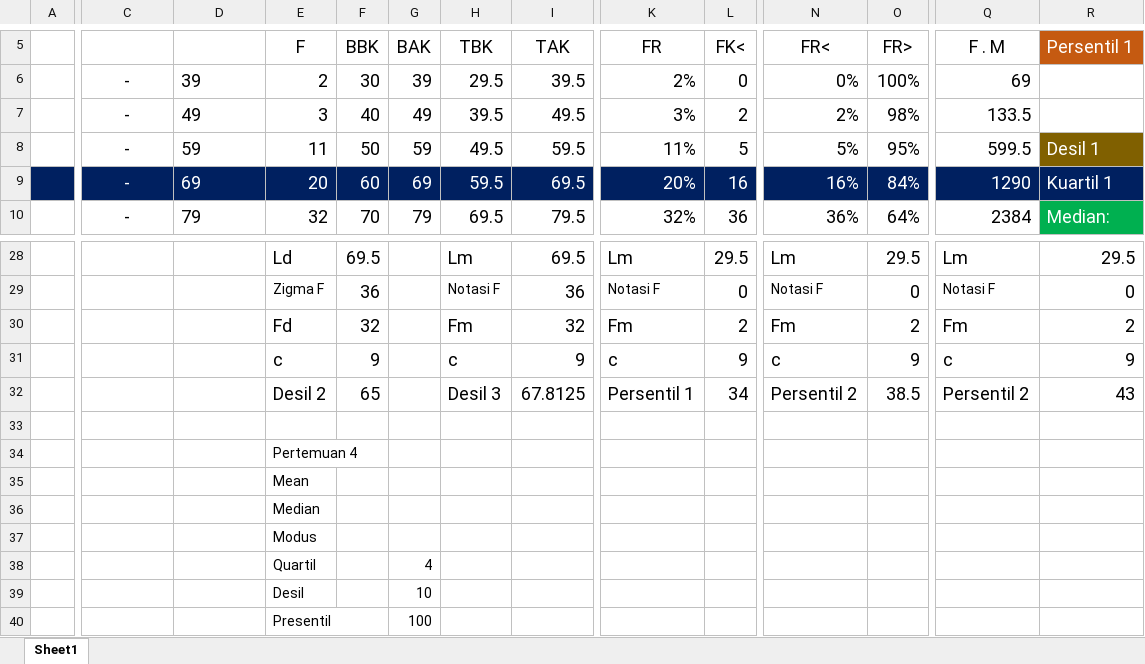
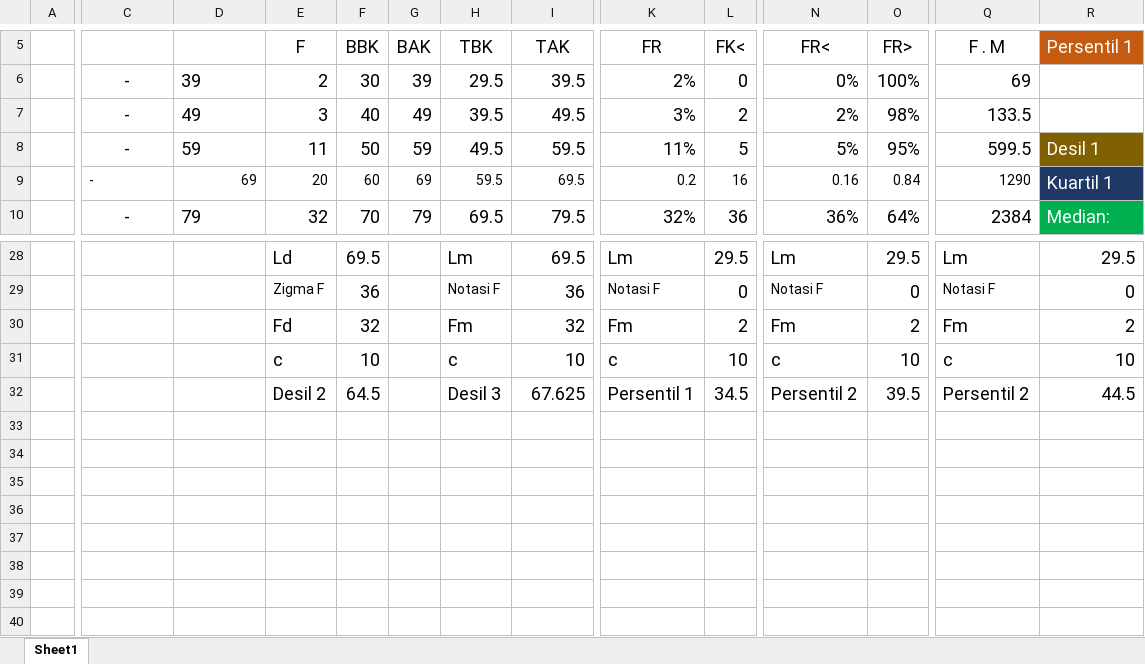
Before and after one commit to iseplutpinur/Semester3, an Excel workbook: Rabu/Statistika/Minggu 4 - Ukuran Data dikelompokkan/tugas/Tugas Pertemuan 4.xlsx, sheet Sheet1, drawn as a sheet; only a part is shown, gaps mark what is left out; values as stored, in another font and other column widths than the file's, no borders; charts and pictures not drawn; removed rows and columns are numbered as before the commit, all else as after; rows hold the shown columns only; the diff covers the shown part only; the diff names each change by its address in the sheet, - before the commit and + after, or states it on an @@ line.

Commit message:
Perubahan nilai Kelas pada tugas pertemuan 4 Statistika

```diff
--- a/Rabu/Statistika/Minggu 4 - Ukuran Data dikelompokkan/tugas/Tugas Pertemuan 4.xlsx (sheet Sheet1)
+++ b/Rabu/Statistika/Minggu 4 - Ukuran Data dikelompokkan/tugas/Tugas Pertemuan 4.xlsx (sheet Sheet1)
-A9:Q9 fill: #002060
+A9:Q9 fill: none
-C9:Q9 text colour: #FFFFFF
+C9:Q9 text colour: black, text size: smaller
-C9 alignment: center
+C9 alignment: left
-D9 alignment: left
+D9 alignment: right
-K9 (FR): 20%
+K9 (FR): 0.2
-N9 (FR<): 16%
+N9 (FR<): 0.16
-O9 (FR>): 84%
+O9 (FR>): 0.84
-R9 fill: #002060
+R9 fill: #203864
-F31 (BBK): 9
+F31 (BBK): 10
-I31 (TAK): 9
+I31 (TAK): 10
-L31 (FK<): 9
+L31 (FK<): 10
-O31 (FR>): 9
+O31 (FR>): 10
-R31 (Persentil 1): 9
+R31 (Persentil 1): 10
-row 32:  |  |  | Desil 2 | 65 |  | Desil 3 | 67.8125 | Persentil 1 | 34 | Persentil 2 | 38.5 | Persentil 2 | 43
-row 32: (empty)
+row 32:  |  |  | Desil 2 | 64.5 |  | Desil 3 | 67.625 | Persentil 1 | 34.5 | Persentil 2 | 39.5 | Persentil 2 | 44.5
-row 34:  |  |  | Pertemuan 4
-row 35:  |  |  | Mean
-row 36:  |  |  | Median
-row 37:  |  |  | Modus
-row 38:  |  |  | Quartil |  | 4
-row 39:  |  |  | Desil |  | 10
-row 40:  |  |  | Presentil |  | 100
```
Also changed, not shown: 13 edited cells and cell formats elsewhere in this sheet, charts or pictures, 1 other file.
